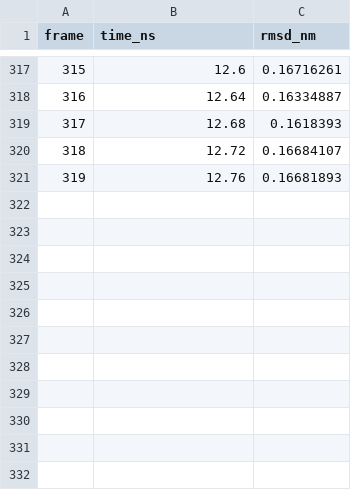
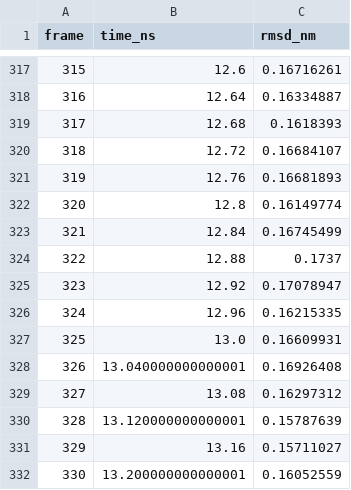
Before and after one commit to gemmacollv/EVB-LEH, a CSV file: calculs/analisi/resultats/grafics/apo/run_007/rmsd.csv, drawn as a sheet; only a part is shown, gaps mark what is left out; the diff names each change by its address in the sheet, - before the commit and + after, or states it on an @@ line.

```diff
--- a/calculs/analisi/resultats/grafics/apo/run_007/rmsd.csv
+++ b/calculs/analisi/resultats/grafics/apo/run_007/rmsd.csv
+row 322: 320 | 12.8 | 0.16149774
+row 323: 321 | 12.84 | 0.16745499
+row 324: 322 | 12.88 | 0.1737
+row 325: 323 | 12.92 | 0.17078947
+row 326: 324 | 12.96 | 0.16215335
+row 327: 325 | 13.0 | 0.16609931
+row 328: 326 | 13.040000000000001 | 0.16926408
+row 329: 327 | 13.08 | 0.16297312
+row 330: 328 | 13.120000000000001 | 0.15787639
+row 331: 329 | 13.16 | 0.15711027
+row 332: 330 | 13.200000000000001 | 0.16052559
```
Also changed, not shown: calculs/analisi/resultats/grafics/apo/run_007/radius_of_gyration.csv, calculs/analisi/resultats/grafics/apo/run_007/rmsf_ca.csv, 10 other files.
